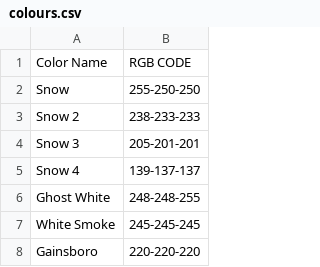
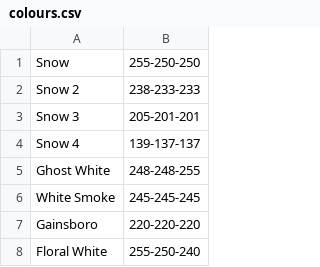
Before and after one commit to denisjackman/Cee, a CSV file: files/colours.csv, drawn as a sheet; only a part is shown; the shorter side is filled out with more unchanged rows; the diff names each change by its address in the sheet, - before the commit and + after, or states it on an @@ line.

Commit message:
sorted colour include file

```diff
--- a/files/colours.csv
+++ b/files/colours.csv
-row 1: Color Name | RGB CODE
```
Also changed, not shown: 3 other files.
